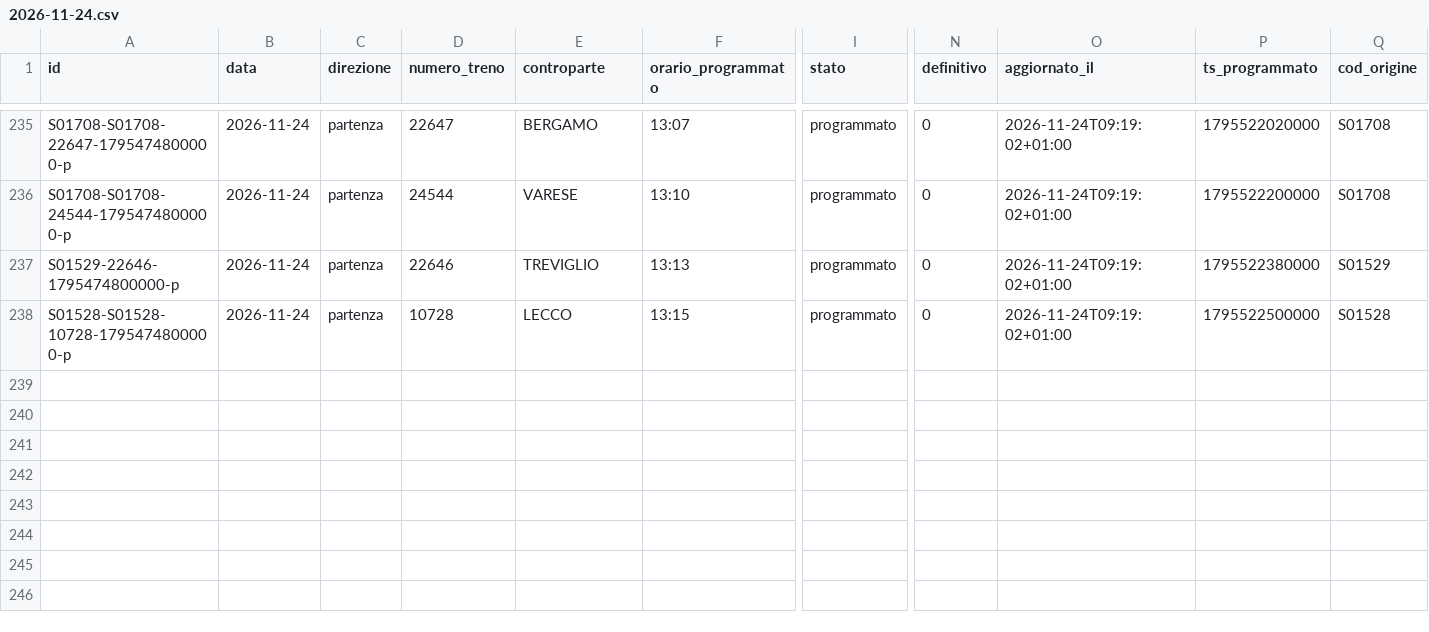
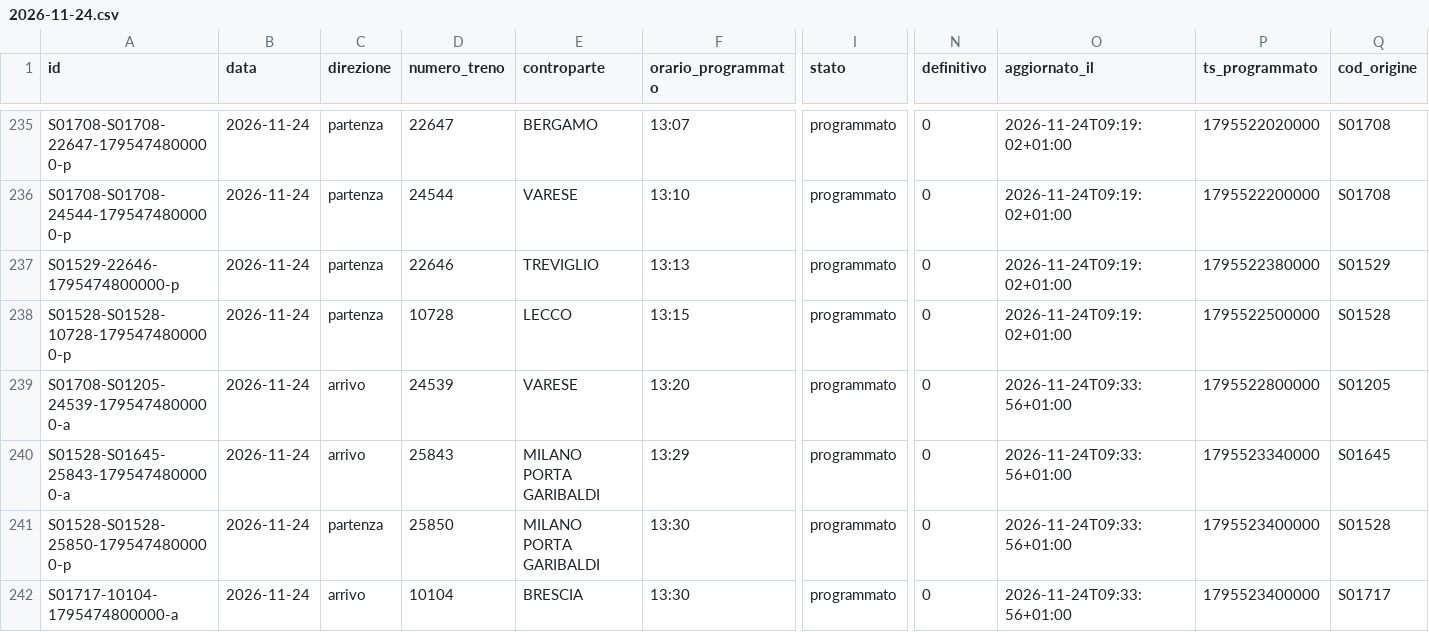
Before and after one commit to lucabonzanni/monitor-treni-bergamo, a CSV file: docs/dati/corse/2026-11-24.csv, drawn as a sheet; only a part is shown, gaps mark what is left out; rows hold the shown columns only; the diff covers the shown part only; the diff names each change by its address in the sheet, - before the commit and + after, or states it on an @@ line.

```diff
--- a/docs/dati/corse/2026-11-24.csv
+++ b/docs/dati/corse/2026-11-24.csv
+row 239: S01708-S01205-24539-1795474800000-a | 2026-11-24 | arrivo | 24539 | VARESE | 13:20 | programmato | 0 | 2026-11-24T09:33:56+01:00 | 1795522800000 | S01205
+row 240: S01528-S01645-25843-1795474800000-a | 2026-11-24 | arrivo | 25843 | MILANO PORTA GARIBALDI | 13:29 | programmato | 0 | 2026-11-24T09:33:56+01:00 | 1795523340000 | S01645
+row 241: S01528-S01528-25850-1795474800000-p | 2026-11-24 | partenza | 25850 | MILANO PORTA GARIBALDI | 13:30 | programmato | 0 | 2026-11-24T09:33:56+01:00 | 1795523400000 | S01528
+row 242: S01717-10104-1795474800000-a | 2026-11-24 | arrivo | 10104 | BRESCIA | 13:30 | programmato | 0 | 2026-11-24T09:33:56+01:00 | 1795523400000 | S01717
```
Also changed, not shown: 63 edited cells elsewhere in this file, docs/dati/corse_complete.csv, 2 other files.
